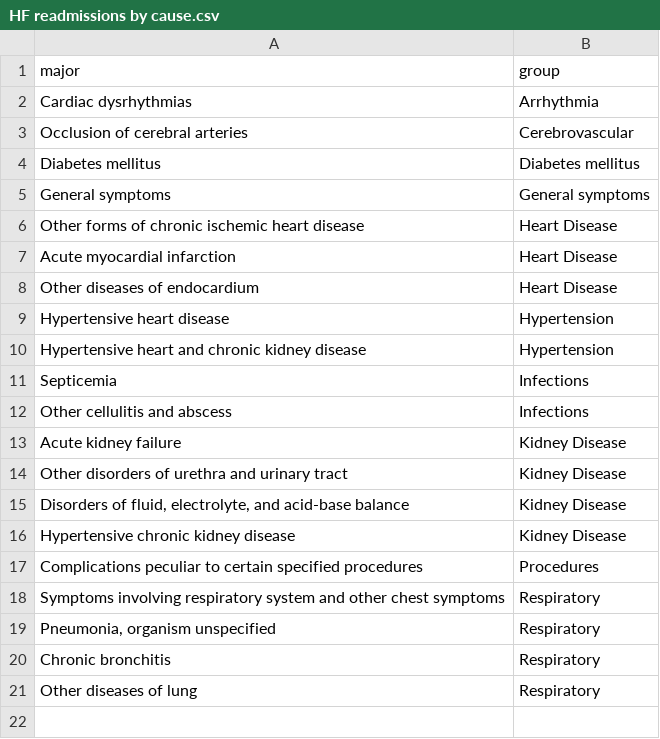
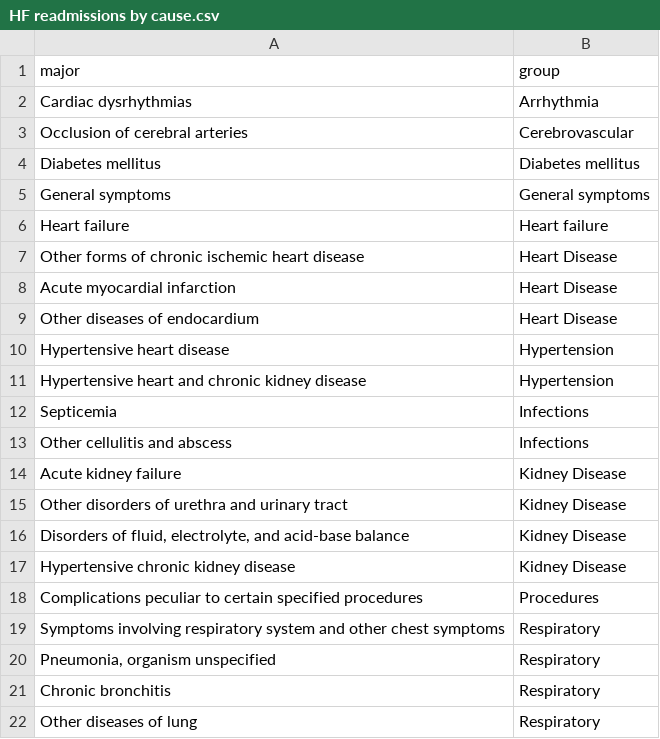
Before and after one commit to CVIRU/midas.hf, a CSV file: data/HF readmissions by cause.csv, drawn as a sheet.

Commit message:
Added readmission type vs. 1-year all-cause mortality analysis

```diff
--- a/data/HF readmissions by cause.csv
+++ b/data/HF readmissions by cause.csv
@@ -5,2 +5,3 @@ Diabetes mellitus,Diabetes mellitus
 General symptoms,General symptoms
+Heart failure,Heart failure
 Other forms of chronic ischemic heart disease,Heart Disease
```
Also changed, not shown: 22 other files.
